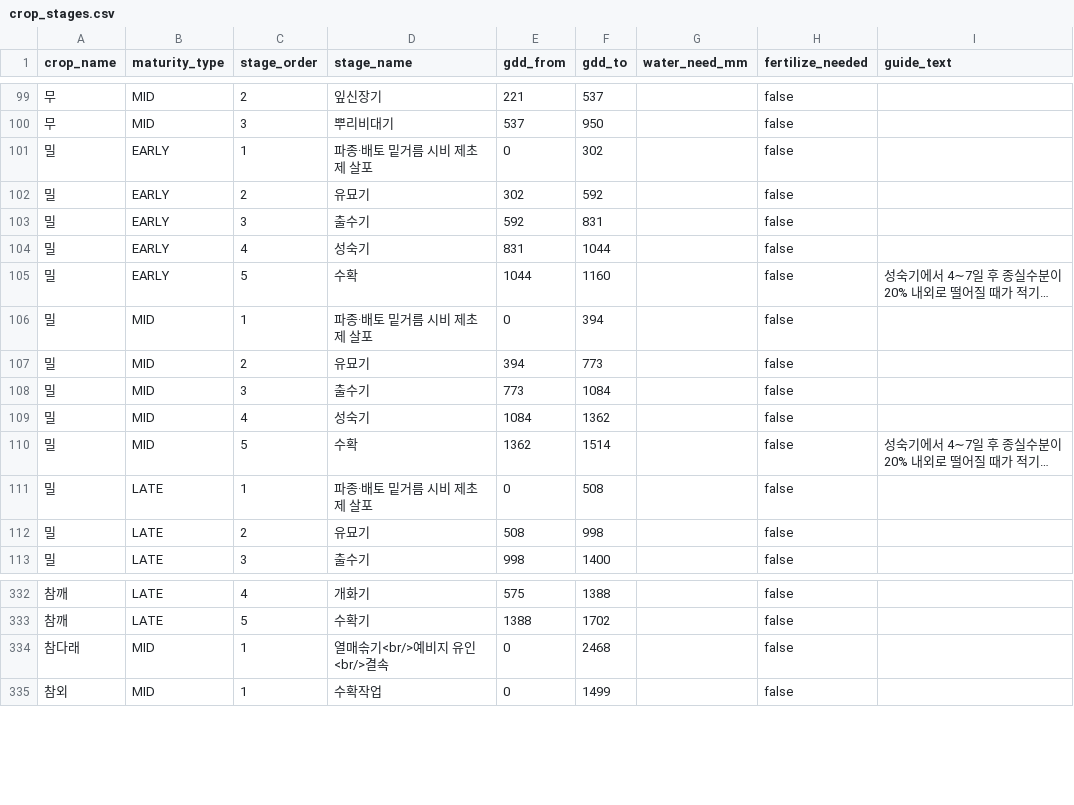
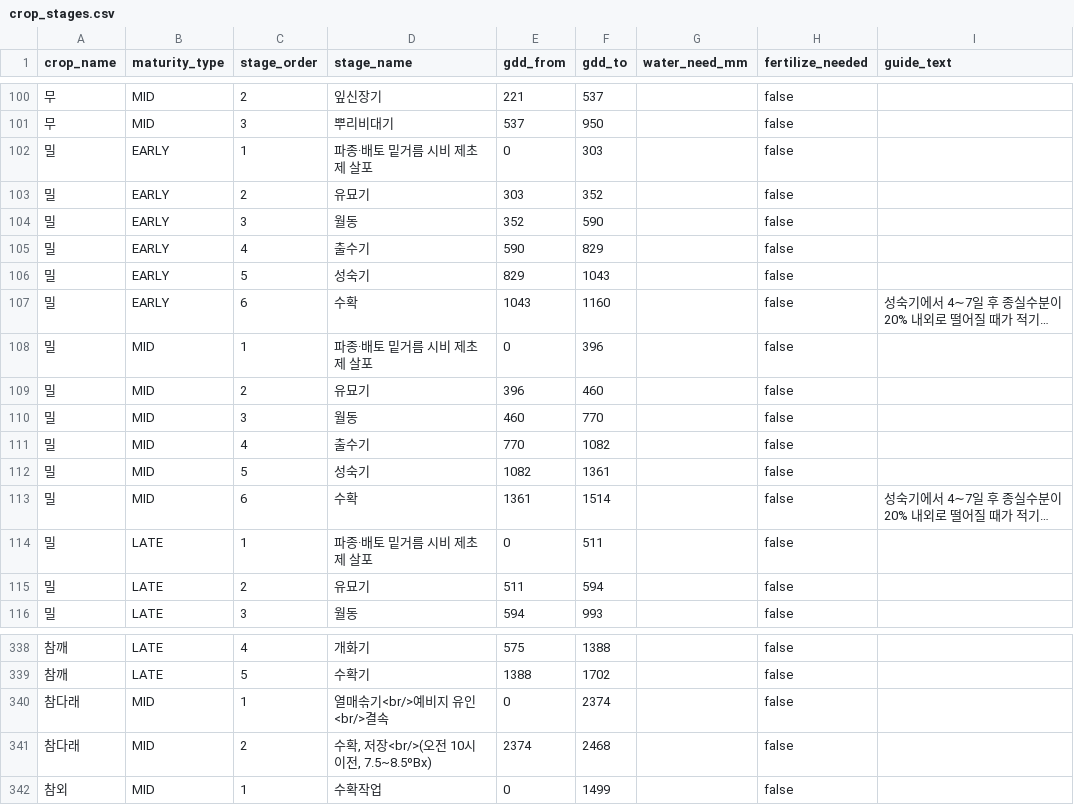
Before and after one commit to pj002321/Safe-farm, a CSV file: ai-service/data/master/crop_stages.csv, drawn as a sheet; only a part is shown, gaps mark what is left out; long unchanged cells end in …; addresses are those after the commit; the diff covers the shown part only; the diff names each change by its address in the sheet, - before the commit and + after, or states it on an @@ line.

```diff
--- a/ai-service/data/master/crop_stages.csv
+++ b/ai-service/data/master/crop_stages.csv
-F102 (gdd_to): 302
+F102 (gdd_to): 303
-E103 (gdd_from): 302
+E103 (gdd_from): 303
-F103 (gdd_to): 592
+F103 (gdd_to): 352
-D104 (stage_name): 출수기
+D104 (stage_name): 월동
-E104 (gdd_from): 592
+E104 (gdd_from): 352
-F104 (gdd_to): 831
+F104 (gdd_to): 590
-D105 (stage_name): 성숙기
+D105 (stage_name): 출수기
-E105 (gdd_from): 831
+E105 (gdd_from): 590
-F105 (gdd_to): 1044
+F105 (gdd_to): 829
+row 106: 밀 | EARLY | 5 | 성숙기 | 829 | 1043 |  | false
-C107 (stage_order): 5
+C107 (stage_order): 6
-E107 (gdd_from): 1044
+E107 (gdd_from): 1043
-F108 (gdd_to): 394
+F108 (gdd_to): 396
-E109 (gdd_from): 394
+E109 (gdd_from): 396
-F109 (gdd_to): 773
+F109 (gdd_to): 460
-D110 (stage_name): 출수기
+D110 (stage_name): 월동
-E110 (gdd_from): 773
+E110 (gdd_from): 460
-F110 (gdd_to): 1084
+F110 (gdd_to): 770
-D111 (stage_name): 성숙기
+D111 (stage_name): 출수기
-E111 (gdd_from): 1084
+E111 (gdd_from): 770
-F111 (gdd_to): 1362
+F111 (gdd_to): 1082
+row 112: 밀 | MID | 5 | 성숙기 | 1082 | 1361 |  | false
-C113 (stage_order): 5
+C113 (stage_order): 6
-E113 (gdd_from): 1362
+E113 (gdd_from): 1361
-F114 (gdd_to): 508
+F114 (gdd_to): 511
-E115 (gdd_from): 508
+E115 (gdd_from): 511
-F115 (gdd_to): 998
+F115 (gdd_to): 594
-D116 (stage_name): 출수기
+D116 (stage_name): 월동
-E116 (gdd_from): 998
+E116 (gdd_from): 594
-F116 (gdd_to): 1400
+F116 (gdd_to): 993
-F340 (gdd_to): 2468
+F340 (gdd_to): 2374
+row 341: 참다래 | MID | 2 | 수확, 저장<br/>(오전 10시 이전, 7.5~8.5ºBx) | 2374 | 2468 |  | false
```
Also changed, not shown: 5 added rows, 1 removed row and 50 edited cells elsewhere in this file, ai-service/data/master/crop_variants.csv, 3 other files.
